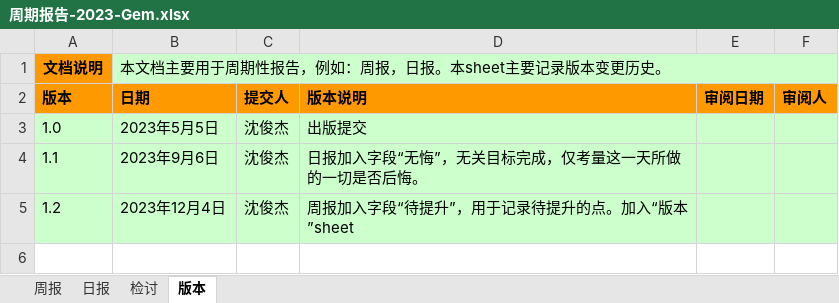
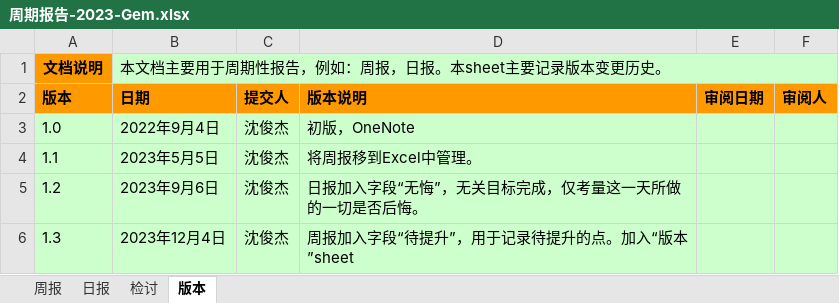
Before and after one commit to namelessmyth/beFreeCoder, an Excel workbook: report/周期报告-2023-Gem.xlsx, sheet 版本, drawn as a sheet; values as stored, in another font and other column widths than the file's, no borders; conditional formats not drawn; the diff names each change by its address in the sheet, - before the commit and + after, or states it on an @@ line.

```diff
--- a/report/周期报告-2023-Gem.xlsx (sheet 版本)
+++ b/report/周期报告-2023-Gem.xlsx (sheet 版本)
-B3 (日期): 2023年5月5日
+B3 (日期): 2022年9月4日
-D3 (版本说明): 出版提交
+D3 (版本说明): 初版，OneNote
-B4 (日期): 2023年9月6日
+B4 (日期): 2023年5月5日
-D4 (版本说明): 日报加入字段“无悔”，无关目标完成，仅考量这一天所做的一切是否后悔。
+D4 (版本说明): 将周报移到Excel中管理。
-B5 (日期): 2023年12月4日
+B5 (日期): 2023年9月6日
-D5 (版本说明): 周报加入字段“待提升”，用于记录待提升的点。加入“版本”sheet
+D5 (版本说明): 日报加入字段“无悔”，无关目标完成，仅考量这一天所做的一切是否后悔。
+row 6: 1.3 | 2023年12月4日 | 沈俊杰 | 周报加入字段“待提升”，用于记录待提升的点。加入“版本”sheet
```
Also changed, not shown: sheet 日报, sheet 周报, 3 other files.
